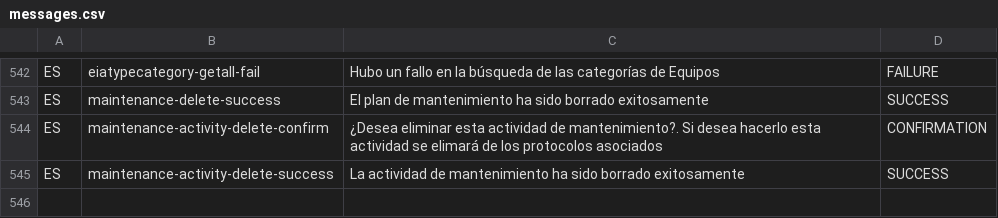
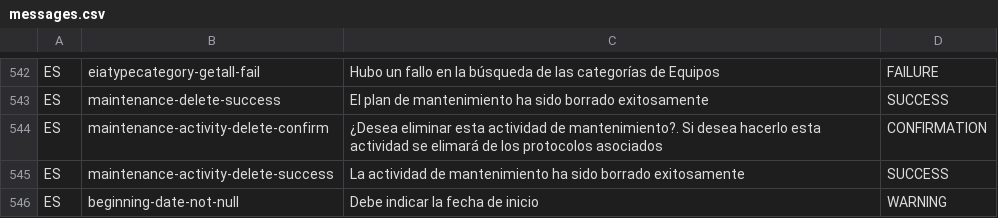
Before and after one commit to idbcgroup/GMH, a CSV file: ejb/src/main/resources/messages.csv, drawn as a sheet; only a part is shown, gaps mark what is left out; the diff names each change by its address in the sheet, - before the commit and + after, or states it on an @@ line.

```diff
--- a/ejb/src/main/resources/messages.csv
+++ b/ejb/src/main/resources/messages.csv
+row 546: ES | beginning-date-not-null | Debe indicar la fecha de inicio | WARNING
```
Also changed, not shown: ejb/src/main/resources/uistrings.csv, 5 other files.
